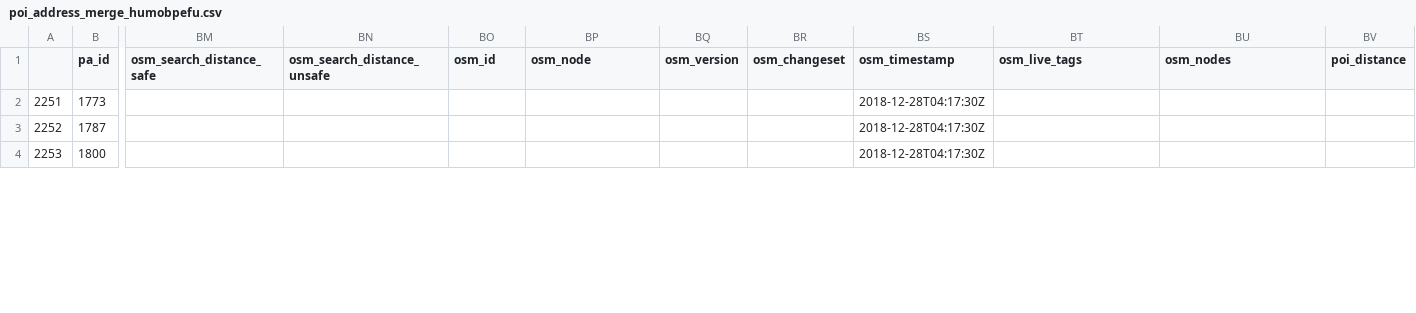
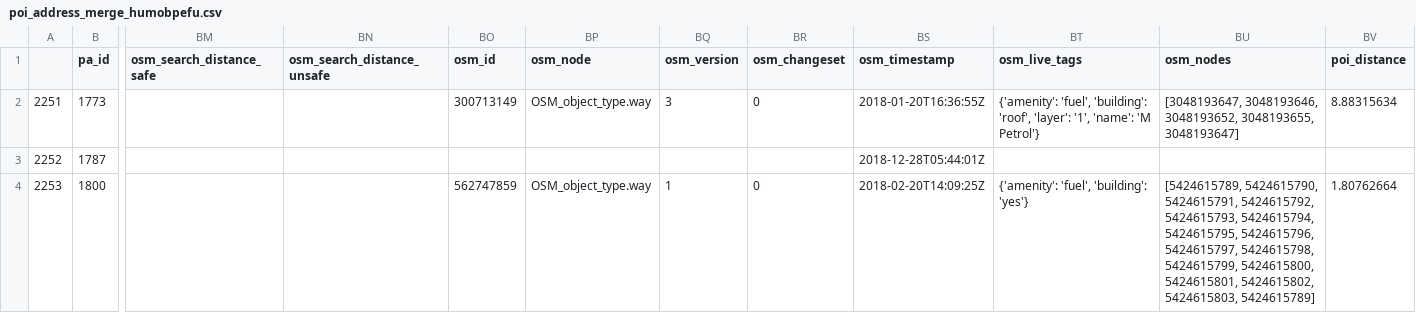
Before and after one commit to KAMI911/osm-import-request, a CSV file: hu_mobil_petrol/poi_address_merge_humobpefu.csv, drawn as a sheet; only a part is shown, gaps mark what is left out; the diff covers the shown part only; the diff names each change by its address in the sheet, - before the commit and + after, or states it on an @@ line.

```diff
--- a/hu_mobil_petrol/poi_address_merge_humobpefu.csv
+++ b/hu_mobil_petrol/poi_address_merge_humobpefu.csv
-BO2 (osm_id): (empty)
+BO2 (osm_id): 300713149
-BP2 (osm_node): (empty)
+BP2 (osm_node): OSM_object_type.way
-BQ2 (osm_version): (empty)
+BQ2 (osm_version): 3
-BR2 (osm_changeset): (empty)
+BR2 (osm_changeset): 0
-BS2 (osm_timestamp): 2018-12-28T04:17:30Z
+BS2 (osm_timestamp): 2018-01-20T16:36:55Z
-BT2 (osm_live_tags): (empty)
+BT2 (osm_live_tags): {'amenity': 'fuel', 'building': 'roof', 'layer': '1', 'name': 'M Petrol'}
-BU2 (osm_nodes): (empty)
+BU2 (osm_nodes): [3048193647, 3048193646, 3048193652, 3048193655, 3048193647]
-BV2 (poi_distance): (empty)
+BV2 (poi_distance): 8.88315634
-BS3 (osm_timestamp): 2018-12-28T04:17:30Z
+BS3 (osm_timestamp): 2018-12-28T05:44:01Z
-BO4 (osm_id): (empty)
+BO4 (osm_id): 562747859
-BP4 (osm_node): (empty)
+BP4 (osm_node): OSM_object_type.way
-BQ4 (osm_version): (empty)
+BQ4 (osm_version): 1
-BR4 (osm_changeset): (empty)
+BR4 (osm_changeset): 0
-BS4 (osm_timestamp): 2018-12-28T04:17:30Z
+BS4 (osm_timestamp): 2018-02-20T14:09:25Z
-BT4 (osm_live_tags): (empty)
+BT4 (osm_live_tags): {'amenity': 'fuel', 'building': 'yes'}
-BU4 (osm_nodes): (empty)
+BU4 (osm_nodes): [5424615789, 5424615790, 5424615791, 5424615792, 5424615793, 5424615794, 5424615795, 5424615796, 5424615797, 5424615798, 5424615799, 5424615800, 5424615801, 5424615802, 5424615803, 5424615789]
-BV4 (poi_distance): (empty)
+BV4 (poi_distance): 1.80762664
```
Also changed, not shown: 27 edited cells elsewhere in this file, hu_avia/poi_address_merge_huaviafu.csv, hu_benu/poi_address_merge_hubenupha.csv, 45 other files.
